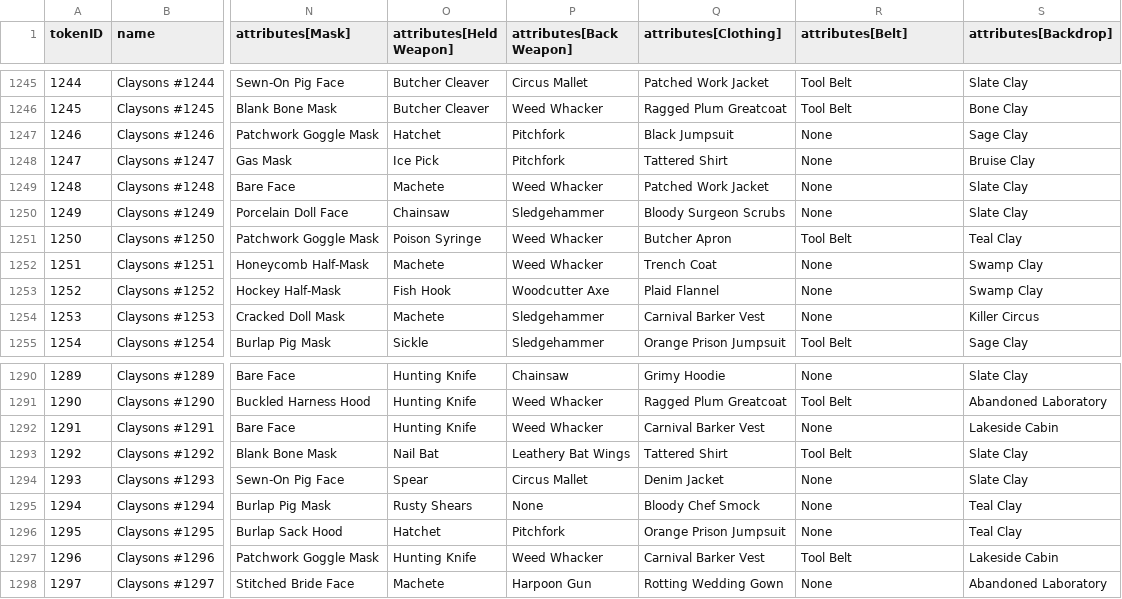
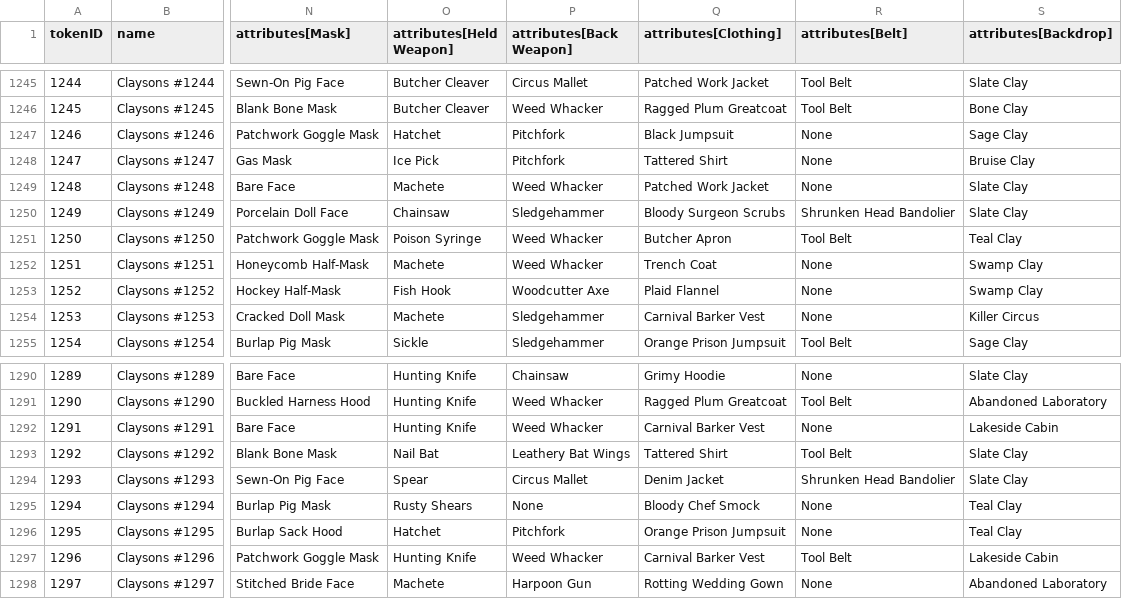
Before and after one commit to georgexmeta/SBN13thNFT, a CSV file: output/opensea/metadata.csv, drawn as a sheet; only a part is shown, gaps mark what is left out; the diff covers the shown part only; the diff names each change by its address in the sheet, - before the commit and + after, or states it on an @@ line.

```diff
--- a/output/opensea/metadata.csv
+++ b/output/opensea/metadata.csv
-R1250 (attributes[Belt]): None
+R1250 (attributes[Belt]): Shrunken Head Bandolier
-R1294 (attributes[Belt]): None
+R1294 (attributes[Belt]): Shrunken Head Bandolier
```
Also changed, not shown: 11 edited cells elsewhere in this file, 16 other files.
